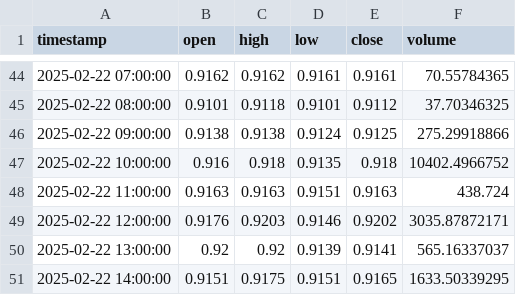
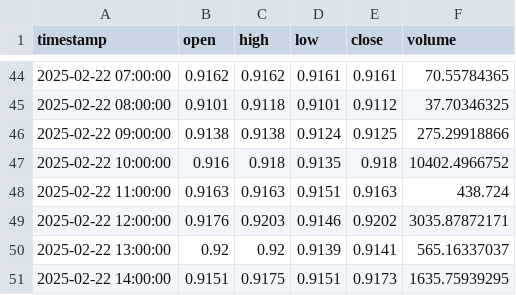
Before and after one commit to TechsNtheCity940/Grok_crypto_bot, a CSV file: data/historical/STX_USD_1h.csv, drawn as a sheet; only a part is shown, gaps mark what is left out.

```diff
--- a/data/historical/STX_USD_1h.csv
+++ b/data/historical/STX_USD_1h.csv
@@ -50,2 +50,2 @@ timestamp,open,high,low,close,volume
 2025-02-22 13:00:00,0.92,0.92,0.9139,0.9141,565.16337037
-2025-02-22 14:00:00,0.9151,0.9175,0.9151,0.9165,1633.50339295
+2025-02-22 14:00:00,0.9151,0.9175,0.9151,0.9173,1635.75939295
```
Also changed, not shown: data/historical/AVAX_USD_1h.csv, data/historical/BTC_USD_1h.csv, 1 other file.
